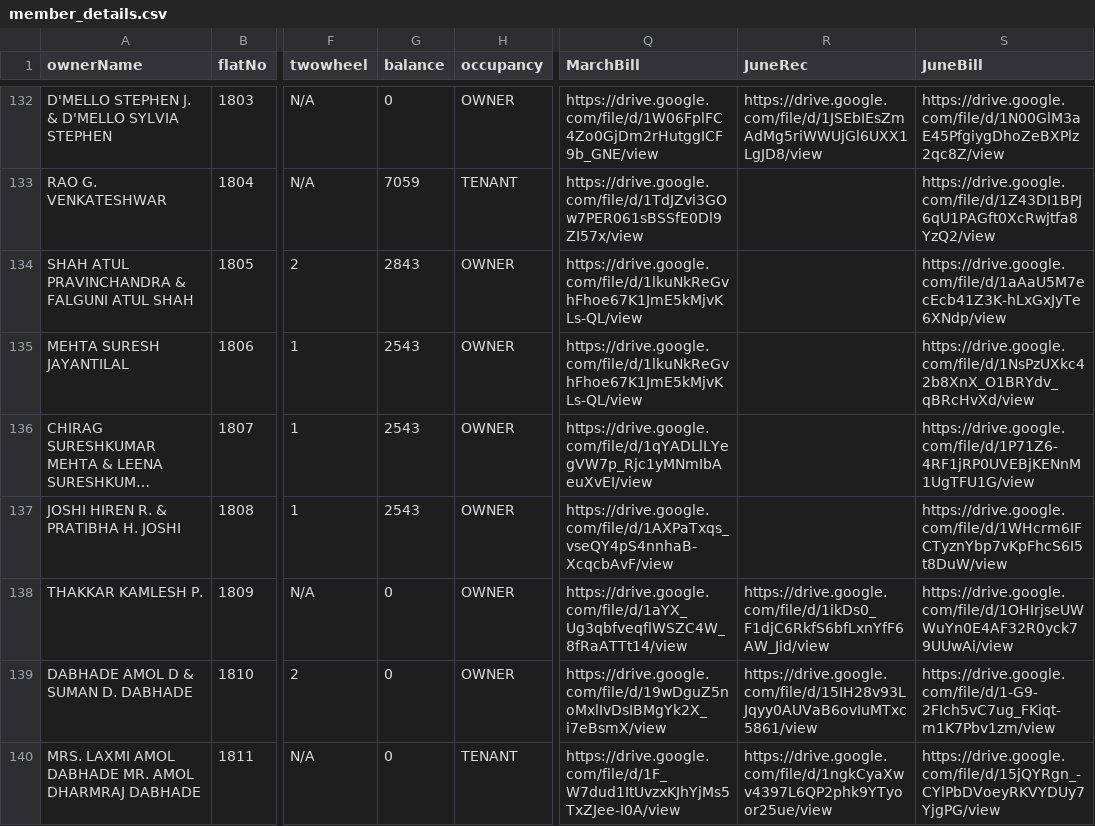
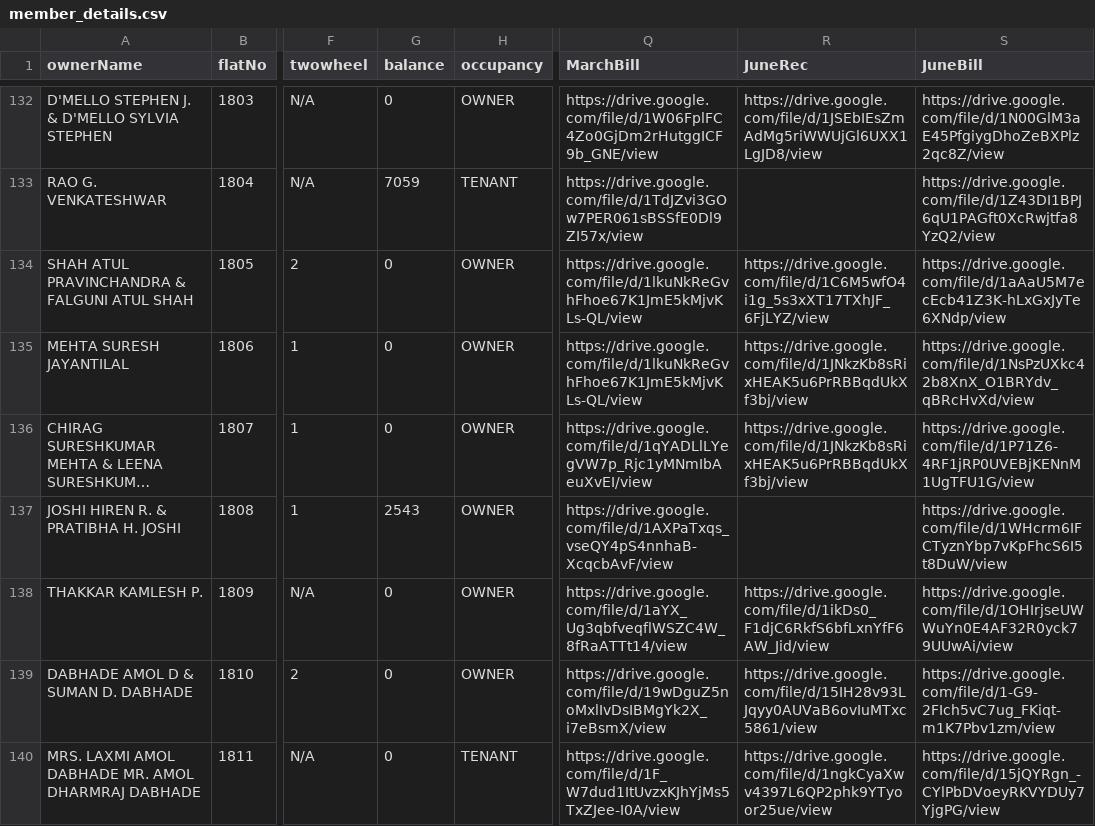
Before and after one commit to 9vishwashah/NEWSIDDHIVINAYAKCHS, a CSV file: asset/member_details.csv, drawn as a sheet; only a part is shown, gaps mark what is left out; long unchanged cells end in …; the diff covers the shown part only; the diff names each change by its address in the sheet, - before the commit and + after, or states it on an @@ line.

```diff
--- a/asset/member_details.csv
+++ b/asset/member_details.csv
-G134 (balance): 2843
+G134 (balance): 0
-R134 (JuneRec): (empty)
+R134 (JuneRec): https://drive.google.com/file/d/1C6M5wfO4i1g_5s3xXT17TXhJF_6FjLYZ/view
-G135:G136 (balance): 2543
+G135:G136 (balance): 0
-R135:R136 (JuneRec): (empty)
+R135:R136 (JuneRec): https://drive.google.com/file/d/1JNkzKb8sRixHEAK5u6PrRBBqdUkXf3bj/view
```
Also changed, not shown: 74 edited cells elsewhere in this file, 3 other files.
